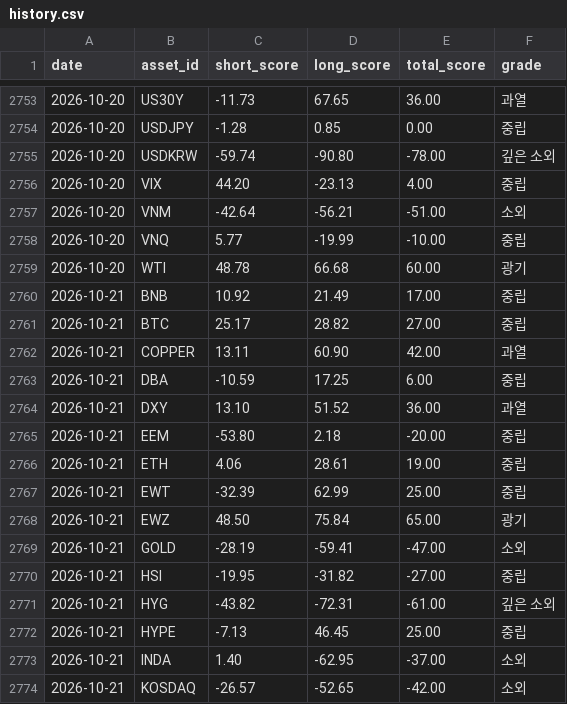
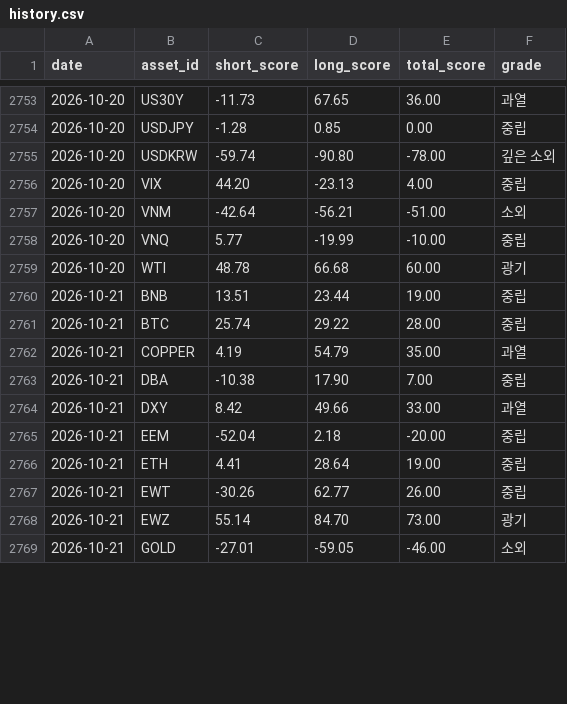
Before and after one commit to myungjungcrypto/overbought_oversold_assets, a CSV file: reports/history.csv, drawn as a sheet; only a part is shown, gaps mark what is left out; the diff covers the shown part only.

```diff
--- a/reports/history.csv
+++ b/reports/history.csv
@@ -2759,16 +2759,11 @@ date,asset_id,short_score,long_score,total_score,grade
 2026-10-20,WTI,48.78,66.68,60.00,광기
-2026-10-21,BNB,10.92,21.49,17.00,중립
-2026-10-21,BTC,25.17,28.82,27.00,중립
-2026-10-21,COPPER,13.11,60.90,42.00,과열
-2026-10-21,DBA,-10.59,17.25,6.00,중립
-2026-10-21,DXY,13.10,51.52,36.00,과열
-2026-10-21,EEM,-53.80,2.18,-20.00,중립
-2026-10-21,ETH,4.06,28.61,19.00,중립
-2026-10-21,EWT,-32.39,62.99,25.00,중립
-2026-10-21,EWZ,48.50,75.84,65.00,광기
-2026-10-21,GOLD,-28.19,-59.41,-47.00,소외
-2026-10-21,HSI,-19.95,-31.82,-27.00,중립
-2026-10-21,HYG,-43.82,-72.31,-61.00,깊은 소외
-2026-10-21,HYPE,-7.13,46.45,25.00,중립
-2026-10-21,INDA,1.40,-62.95,-37.00,소외
-2026-10-21,KOSDAQ,-26.57,-52.65,-42.00,소외
+2026-10-21,BNB,13.51,23.44,19.00,중립
+2026-10-21,BTC,25.74,29.22,28.00,중립
+2026-10-21,COPPER,4.19,54.79,35.00,과열
+2026-10-21,DBA,-10.38,17.90,7.00,중립
+2026-10-21,DXY,8.42,49.66,33.00,과열
+2026-10-21,EEM,-52.04,2.18,-20.00,중립
+2026-10-21,ETH,4.41,28.64,19.00,중립
+2026-10-21,EWT,-30.26,62.77,26.00,중립
+2026-10-21,EWZ,55.14,84.70,73.00,광기
+2026-10-21,GOLD,-27.01,-59.05,-46.00,소외
```
Also changed, not shown: 9 added rows, 4 removed rows and 31 edited cells elsewhere in this file, 8 other files.
